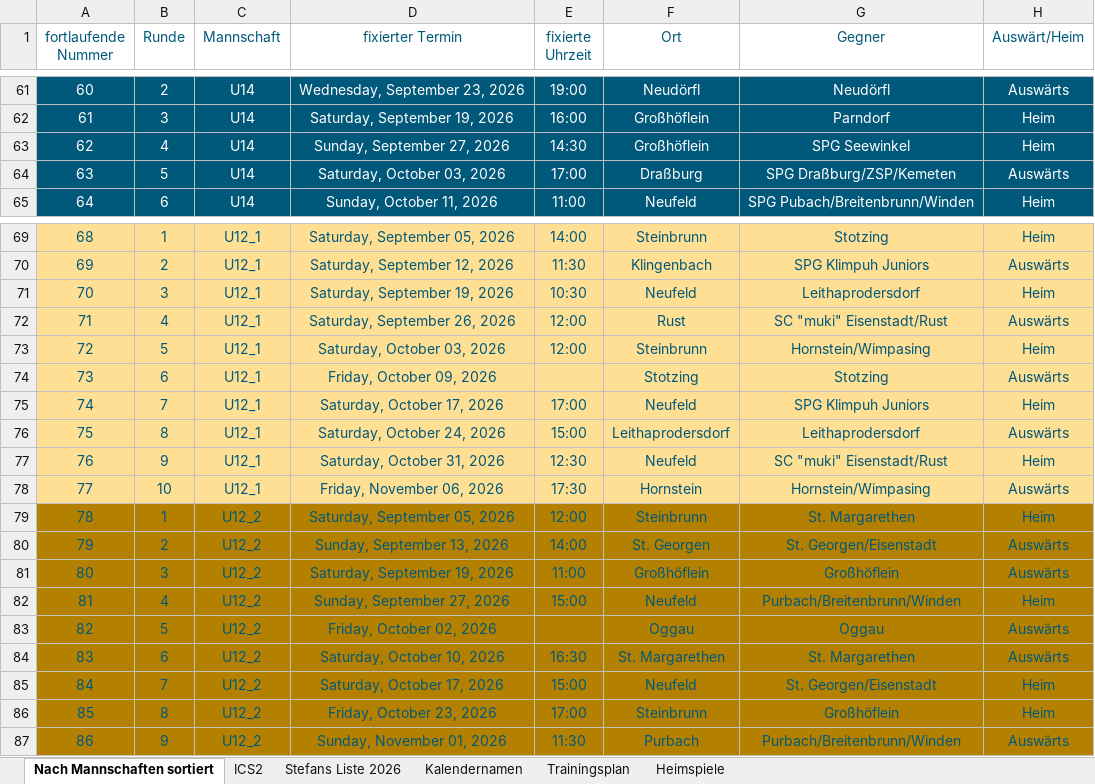
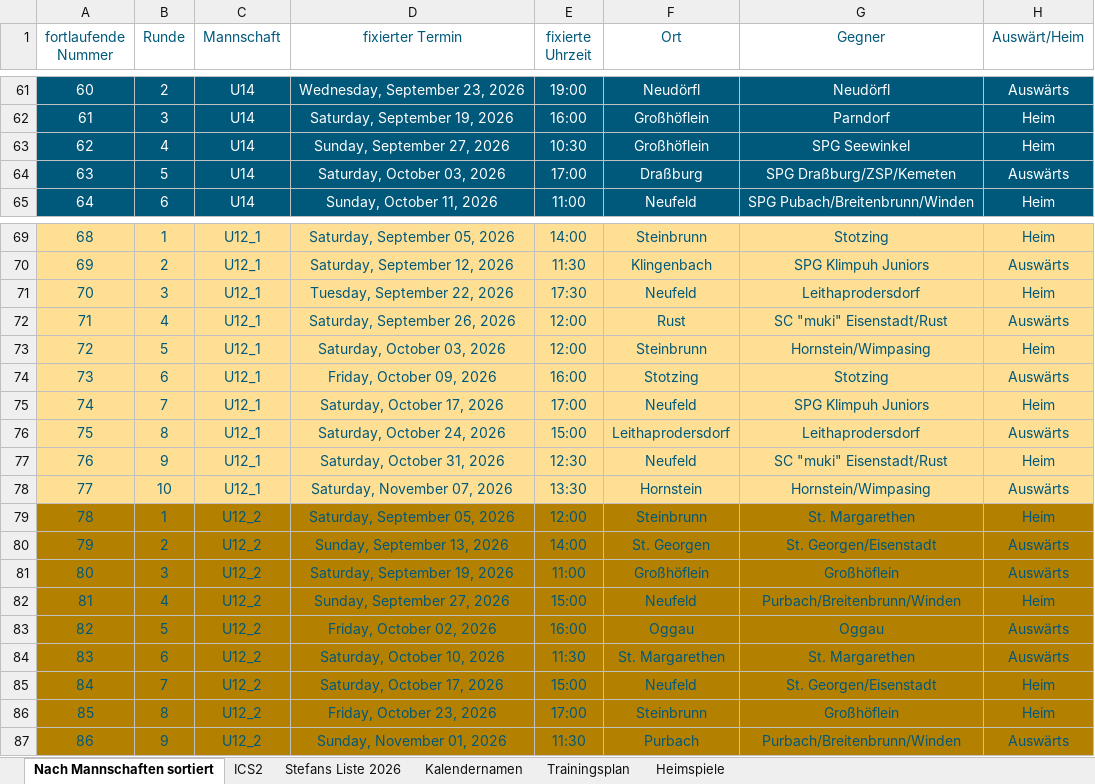
Before and after one commit to dtb-asv/asv-neufeld, an Excel workbook: Excel2/Terminefussball_2026_HerbstV2.0.xlsx, sheet Nach Mannschaften sortiert, drawn as a sheet; only a part is shown, gaps mark what is left out; values as stored, in another font and other column widths than the file's, no borders; the diff names each change by its address in the sheet, - before the commit and + after, or states it on an @@ line.

```diff
--- a/Excel2/Terminefussball_2026_HerbstV2.0.xlsx (sheet Nach Mannschaften sortiert)
+++ b/Excel2/Terminefussball_2026_HerbstV2.0.xlsx (sheet Nach Mannschaften sortiert)
-E63 (fixierte Uhrzeit): 14:30
+E63 (fixierte Uhrzeit): 10:30
-D71 (fixierter Termin): Saturday, September 19, 2026
+D71 (fixierter Termin): Tuesday, September 22, 2026
-E71 (fixierte Uhrzeit): 10:30
+E71 (fixierte Uhrzeit): 17:30
-E74 (fixierte Uhrzeit): (empty)
+E74 (fixierte Uhrzeit): 16:00
-D78 (fixierter Termin): Friday, November 06, 2026
+D78 (fixierter Termin): Saturday, November 07, 2026
-E78 (fixierte Uhrzeit): 17:30
+E78 (fixierte Uhrzeit): 13:30
-E83 (fixierte Uhrzeit): (empty)
+E83 (fixierte Uhrzeit): 16:00
-E84 (fixierte Uhrzeit): 16:30
+E84 (fixierte Uhrzeit): 11:30
```
Also changed, not shown: sheet ICS2, sheet Heimspiele, sheet Stefans Liste 2026, hidden cells, 9 other files.
